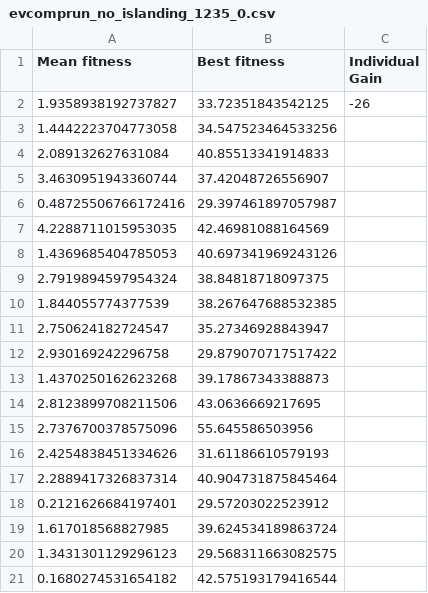
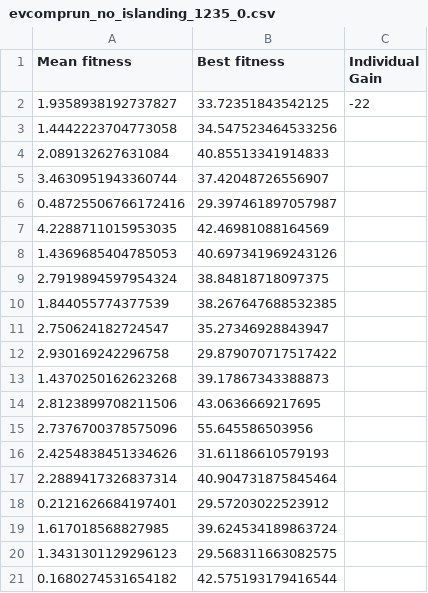
Before and after one commit to toschka123/EvoManGroup29, a CSV file: data_analysis_generalist/results_no_islanding_1235/evcomprun_no_islanding_1235_0.csv, drawn as a sheet.

Commit message:
Update evcomprun_no_islanding_1235_0.csv
updated energy gain

```diff
--- a/data_analysis_generalist/results_no_islanding_1235/evcomprun_no_islanding_1235_0.csv
+++ b/data_analysis_generalist/results_no_islanding_1235/evcomprun_no_islanding_1235_0.csv
@@ -1,3 +1,3 @@
 Mean fitness,Best fitness,Individual Gain
-1.9358938192737827,33.72351843542125,-26
+1.9358938192737827,33.72351843542125,-22
 1.4442223704773058,34.547523464533256
```
